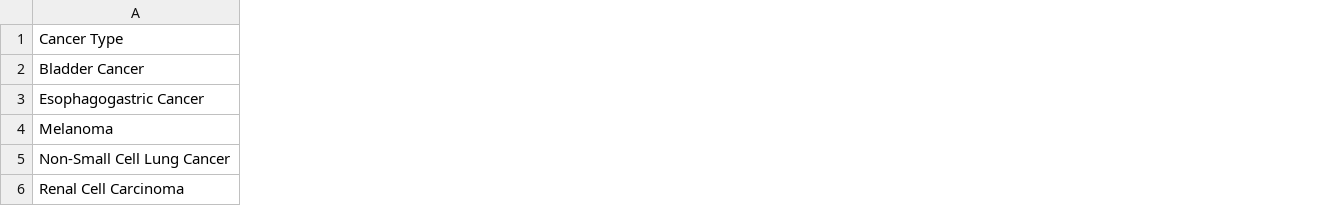
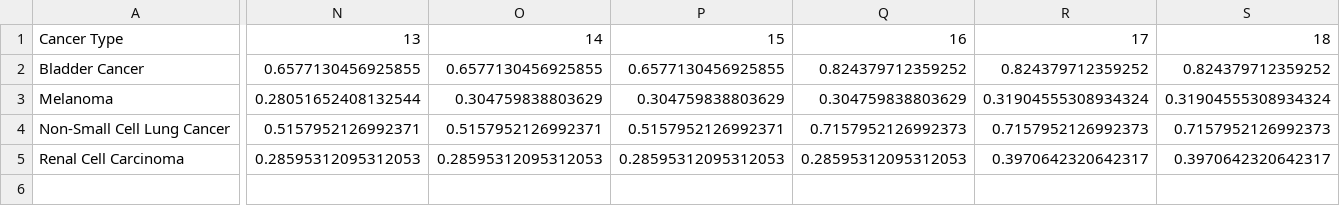
Before and after one commit to changhw01/gemini, a CSV file: data/hz_combo_df.csv, drawn as a sheet; only a part is shown, gaps mark what is left out; removed rows and columns are numbered as before the commit, all else as after; rows hold the shown columns only; the diff names each change by its address in the sheet, - before the commit and + after, or states it on an @@ line.

```diff
--- a/data/hz_combo_df.csv
+++ b/data/hz_combo_df.csv
+column N, rows 1-5: 13 | 0.6577130456925855 | 0.28051652408132544 | 0.5157952126992371 | 0.28595312095312053
+column O, rows 1-5: 14 | 0.6577130456925855 | 0.304759838803629 | 0.5157952126992371 | 0.28595312095312053
+column P, rows 1-5: 15 | 0.6577130456925855 | 0.304759838803629 | 0.5157952126992371 | 0.28595312095312053
+column Q, rows 1-5: 16 | 0.824379712359252 | 0.304759838803629 | 0.7157952126992373 | 0.28595312095312053
+column R, rows 1-5: 17 | 0.824379712359252 | 0.31904555308934324 | 0.7157952126992373 | 0.3970642320642317
+column S, rows 1-5: 18 | 0.824379712359252 | 0.31904555308934324 | 0.7157952126992373 | 0.3970642320642317
-row 3: Esophagogastric Cancer
```
Also changed, not shown: data/hz_pd1_df.csv, data/km_combo_df.csv, 4 other files.
